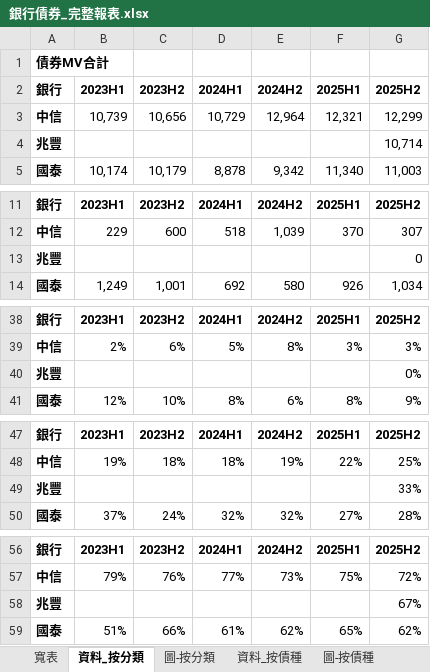
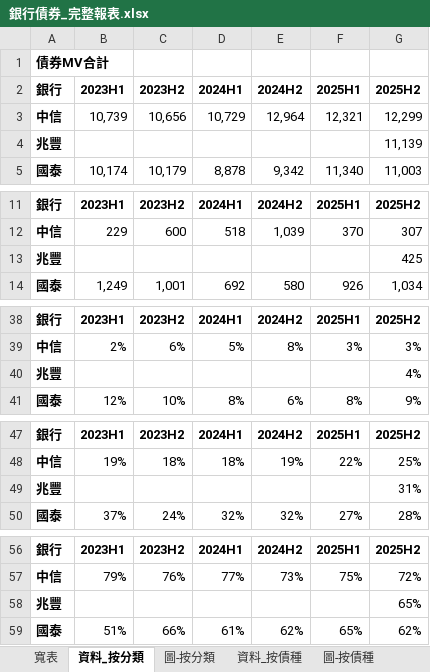
Before and after one commit to henrylin1009/auto-reports, an Excel workbook: 銀行債券_完整報表.xlsx, sheet 資料_按分類, drawn as a sheet; only a part is shown, gaps mark what is left out; values as stored, in another font and other column widths than the file's, no borders; the diff names each change by its address in the sheet, - before the commit and + after, or states it on an @@ line.

```diff
--- a/銀行債券_完整報表.xlsx (sheet 資料_按分類)
+++ b/銀行債券_完整報表.xlsx (sheet 資料_按分類)
-G4 (2025H2): 10,714
+G4 (2025H2): 11,139
-G13 (2025H2): 0
+G13 (2025H2): 425
-G40 (2025H2): 0%
+G40 (2025H2): 4%
-G49 (2025H2): 33%
+G49 (2025H2): 31%
-G58 (2025H2): 67%
+G58 (2025H2): 65%
```
Also changed, not shown: sheet 資料_按債種, sheet 寬表, 3 other files.
